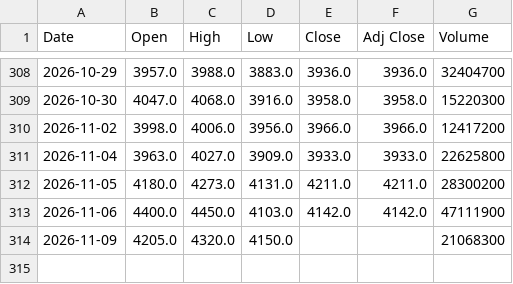
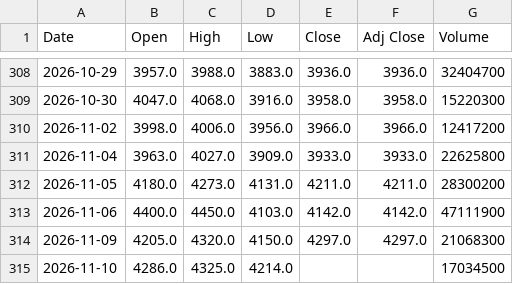
Before and after one commit to SeedFlora/idx-daily-data, a CSV file: data/6758.T.csv, drawn as a sheet; only a part is shown, gaps mark what is left out.

```diff
--- a/data/6758.T.csv
+++ b/data/6758.T.csv
@@ -313,2 +313,3 @@ Date,Open,High,Low,Close,Adj Close,Volume
 2026-11-06,4400.0,4450.0,4103.0,4142.0,4142.0,47111900
-2026-11-09,4205.0,4320.0,4150.0,,,21068300
+2026-11-09,4205.0,4320.0,4150.0,4297.0,4297.0,21068300
+2026-11-10,4286.0,4325.0,4214.0,,,17034500
```
Also changed, not shown: data/7203.T.csv, data/8306.T.csv, 4 other files.
